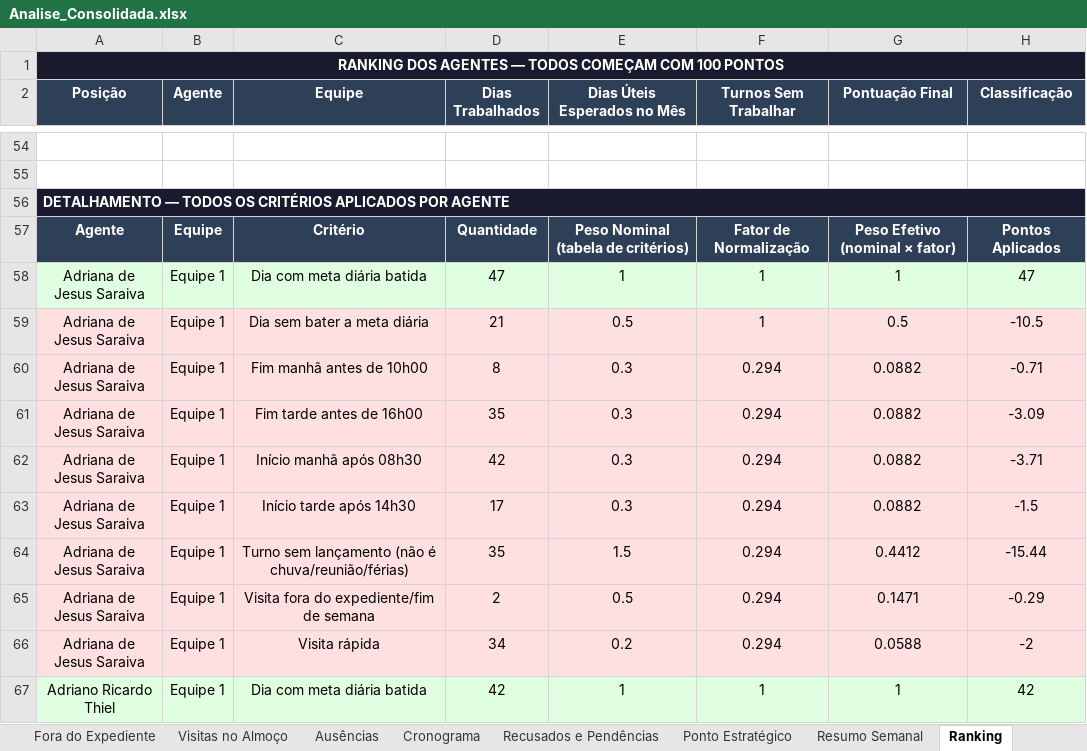
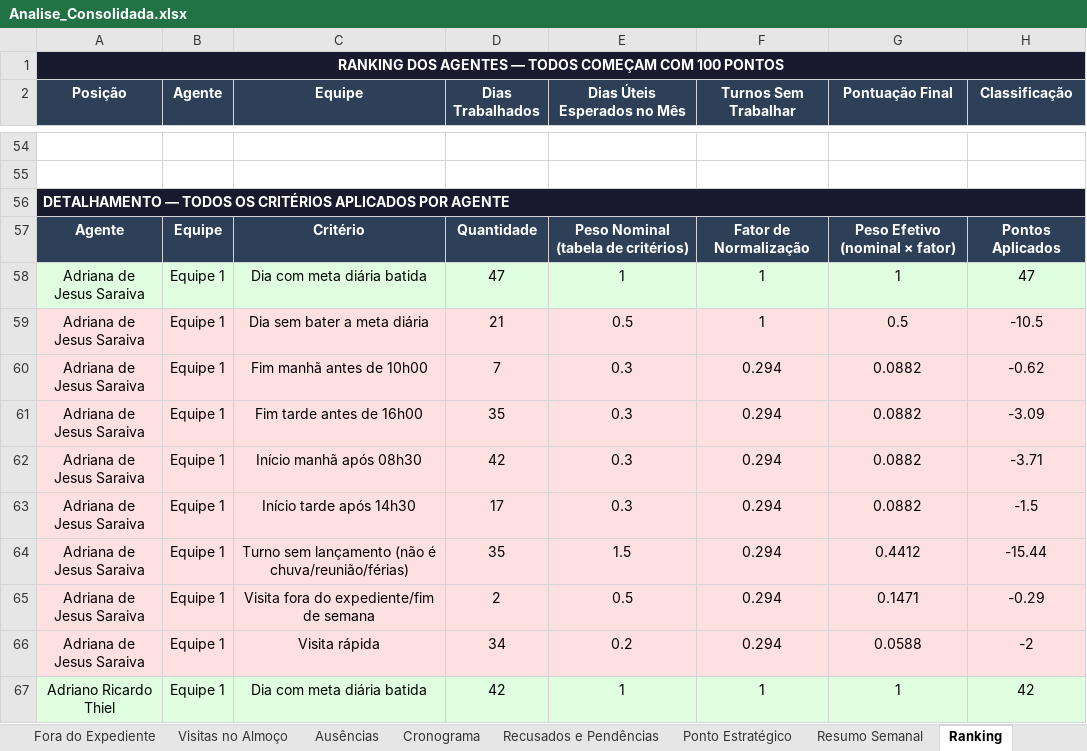
Before and after one commit to LucsDevPro/Sentinela, an Excel workbook: data/Analise_Consolidada.xlsx, sheet Ranking, drawn as a sheet; only a part is shown, gaps mark what is left out; values as stored, in another font and other column widths than the file's, no borders; the diff names each change by its address in the sheet, - before the commit and + after, or states it on an @@ line.

```diff
--- a/data/Analise_Consolidada.xlsx (sheet Ranking)
+++ b/data/Analise_Consolidada.xlsx (sheet Ranking)
-D60 (Dias Trabalhados): 8
+D60 (Dias Trabalhados): 7
-H60 (Classificação): -0.71
+H60 (Classificação): -0.62
```
Also changed, not shown: sheet Visitas Acima de 15min, sheet Por Área, sheet Resumo Geral, sheet Resumo Semanal, sheet Recusados e Pendências, data/historico/semana_318.xlsx, data/historico/semana_320.xlsx, 18 other files.
